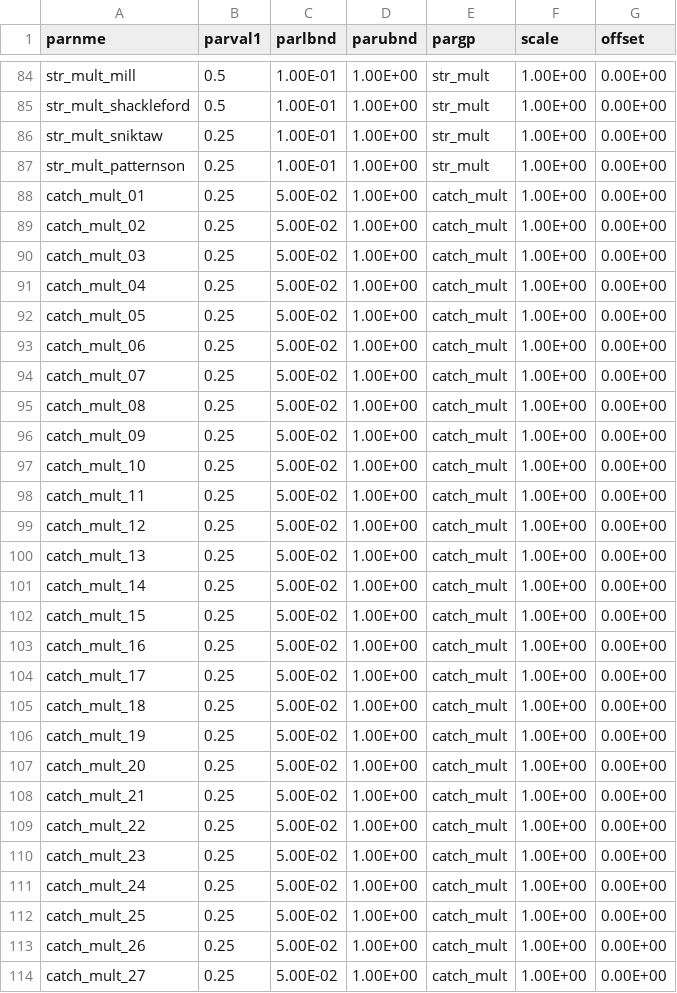
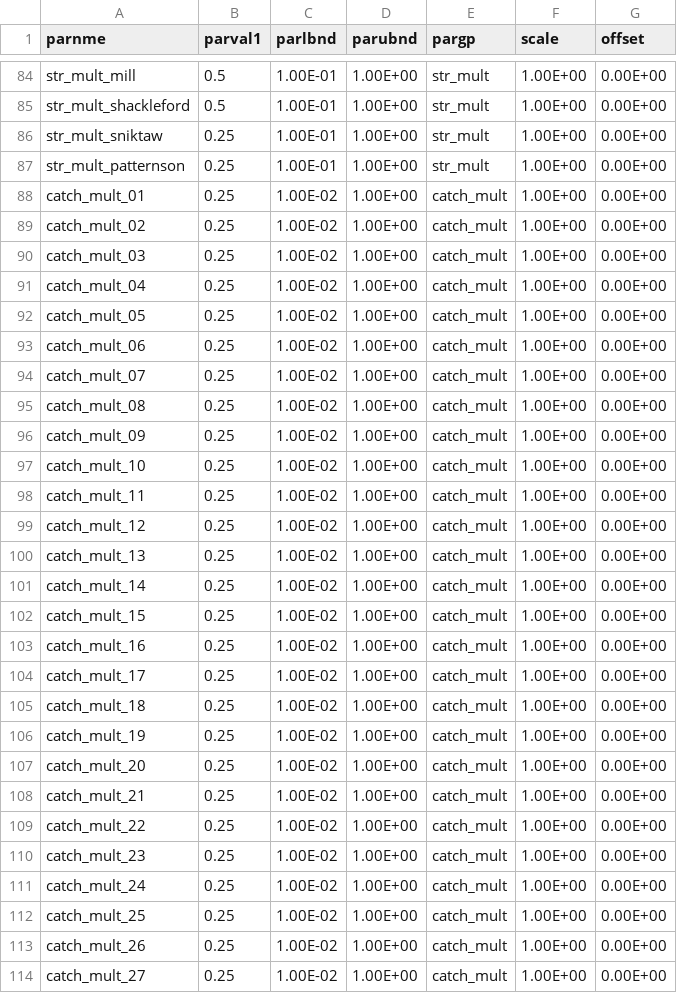
Before and after one commit to scantle/SV_AEM_Uncert, a CSV file: 01_Data/starting_values.csv, drawn as a sheet; only a part is shown, gaps mark what is left out; the diff covers the shown part only.

Commit message:
Better pilot point plots, script to investigate why some runs take long
The answer: really, really high hydraulic conductivity values.

```diff
--- a/01_Data/starting_values.csv
+++ b/01_Data/starting_values.csv
@@ -87,28 +87,28 @@ str_mult_sniktaw,0.25,1.00E-01,1.00E+00,str_mult,1.00E+00,0.00E+00
 str_mult_patternson,0.25,1.00E-01,1.00E+00,str_mult,1.00E+00,0.00E+00
-catch_mult_01,0.25,5.00E-02,1.00E+00,catch_mult,1.00E+00,0.00E+00
-catch_mult_02,0.25,5.00E-02,1.00E+00,catch_mult,1.00E+00,0.00E+00
-catch_mult_03,0.25,5.00E-02,1.00E+00,catch_mult,1.00E+00,0.00E+00
-catch_mult_04,0.25,5.00E-02,1.00E+00,catch_mult,1.00E+00,0.00E+00
-catch_mult_05,0.25,5.00E-02,1.00E+00,catch_mult,1.00E+00,0.00E+00
-catch_mult_06,0.25,5.00E-02,1.00E+00,catch_mult,1.00E+00,0.00E+00
-catch_mult_07,0.25,5.00E-02,1.00E+00,catch_mult,1.00E+00,0.00E+00
-catch_mult_08,0.25,5.00E-02,1.00E+00,catch_mult,1.00E+00,0.00E+00
-catch_mult_09,0.25,5.00E-02,1.00E+00,catch_mult,1.00E+00,0.00E+00
-catch_mult_10,0.25,5.00E-02,1.00E+00,catch_mult,1.00E+00,0.00E+00
-catch_mult_11,0.25,5.00E-02,1.00E+00,catch_mult,1.00E+00,0.00E+00
-catch_mult_12,0.25,5.00E-02,1.00E+00,catch_mult,1.00E+00,0.00E+00
-catch_mult_13,0.25,5.00E-02,1.00E+00,catch_mult,1.00E+00,0.00E+00
-catch_mult_14,0.25,5.00E-02,1.00E+00,catch_mult,1.00E+00,0.00E+00
-catch_mult_15,0.25,5.00E-02,1.00E+00,catch_mult,1.00E+00,0.00E+00
-catch_mult_16,0.25,5.00E-02,1.00E+00,catch_mult,1.00E+00,0.00E+00
-catch_mult_17,0.25,5.00E-02,1.00E+00,catch_mult,1.00E+00,0.00E+00
-catch_mult_18,0.25,5.00E-02,1.00E+00,catch_mult,1.00E+00,0.00E+00
-catch_mult_19,0.25,5.00E-02,1.00E+00,catch_mult,1.00E+00,0.00E+00
-catch_mult_20,0.25,5.00E-02,1.00E+00,catch_mult,1.00E+00,0.00E+00
-catch_mult_21,0.25,5.00E-02,1.00E+00,catch_mult,1.00E+00,0.00E+00
-catch_mult_22,0.25,5.00E-02,1.00E+00,catch_mult,1.00E+00,0.00E+00
-catch_mult_23,0.25,5.00E-02,1.00E+00,catch_mult,1.00E+00,0.00E+00
-catch_mult_24,0.25,5.00E-02,1.00E+00,catch_mult,1.00E+00,0.00E+00
-catch_mult_25,0.25,5.00E-02,1.00E+00,catch_mult,1.00E+00,0.00E+00
-catch_mult_26,0.25,5.00E-02,1.00E+00,catch_mult,1.00E+00,0.00E+00
-catch_mult_27,0.25,5.00E-02,1.00E+00,catch_mult,1.00E+00,0.00E+00
+catch_mult_01,0.25,1.00E-02,1.00E+00,catch_mult,1.00E+00,0.00E+00
+catch_mult_02,0.25,1.00E-02,1.00E+00,catch_mult,1.00E+00,0.00E+00
+catch_mult_03,0.25,1.00E-02,1.00E+00,catch_mult,1.00E+00,0.00E+00
+catch_mult_04,0.25,1.00E-02,1.00E+00,catch_mult,1.00E+00,0.00E+00
+catch_mult_05,0.25,1.00E-02,1.00E+00,catch_mult,1.00E+00,0.00E+00
+catch_mult_06,0.25,1.00E-02,1.00E+00,catch_mult,1.00E+00,0.00E+00
+catch_mult_07,0.25,1.00E-02,1.00E+00,catch_mult,1.00E+00,0.00E+00
+catch_mult_08,0.25,1.00E-02,1.00E+00,catch_mult,1.00E+00,0.00E+00
+catch_mult_09,0.25,1.00E-02,1.00E+00,catch_mult,1.00E+00,0.00E+00
+catch_mult_10,0.25,1.00E-02,1.00E+00,catch_mult,1.00E+00,0.00E+00
+catch_mult_11,0.25,1.00E-02,1.00E+00,catch_mult,1.00E+00,0.00E+00
+catch_mult_12,0.25,1.00E-02,1.00E+00,catch_mult,1.00E+00,0.00E+00
+catch_mult_13,0.25,1.00E-02,1.00E+00,catch_mult,1.00E+00,0.00E+00
+catch_mult_14,0.25,1.00E-02,1.00E+00,catch_mult,1.00E+00,0.00E+00
+catch_mult_15,0.25,1.00E-02,1.00E+00,catch_mult,1.00E+00,0.00E+00
+catch_mult_16,0.25,1.00E-02,1.00E+00,catch_mult,1.00E+00,0.00E+00
+catch_mult_17,0.25,1.00E-02,1.00E+00,catch_mult,1.00E+00,0.00E+00
+catch_mult_18,0.25,1.00E-02,1.00E+00,catch_mult,1.00E+00,0.00E+00
+catch_mult_19,0.25,1.00E-02,1.00E+00,catch_mult,1.00E+00,0.00E+00
+catch_mult_20,0.25,1.00E-02,1.00E+00,catch_mult,1.00E+00,0.00E+00
+catch_mult_21,0.25,1.00E-02,1.00E+00,catch_mult,1.00E+00,0.00E+00
+catch_mult_22,0.25,1.00E-02,1.00E+00,catch_mult,1.00E+00,0.00E+00
+catch_mult_23,0.25,1.00E-02,1.00E+00,catch_mult,1.00E+00,0.00E+00
+catch_mult_24,0.25,1.00E-02,1.00E+00,catch_mult,1.00E+00,0.00E+00
+catch_mult_25,0.25,1.00E-02,1.00E+00,catch_mult,1.00E+00,0.00E+00
+catch_mult_26,0.25,1.00E-02,1.00E+00,catch_mult,1.00E+00,0.00E+00
+catch_mult_27,0.25,1.00E-02,1.00E+00,catch_mult,1.00E+00,0.00E+00
```
Also changed, not shown: 1 added row, 1 removed row and 21 edited cells elsewhere in this file, 4 other files.
